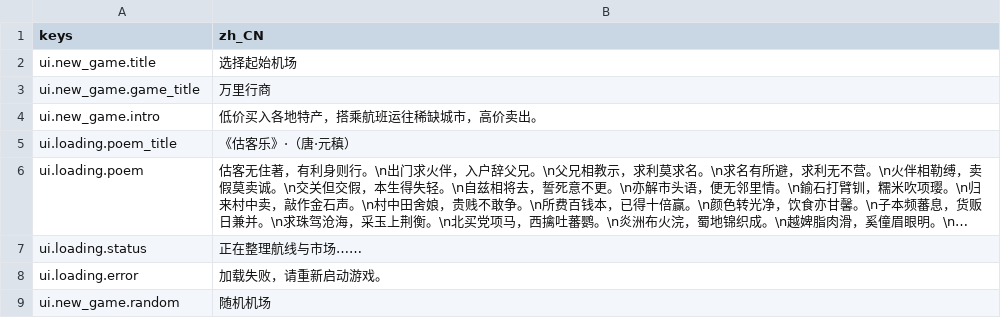
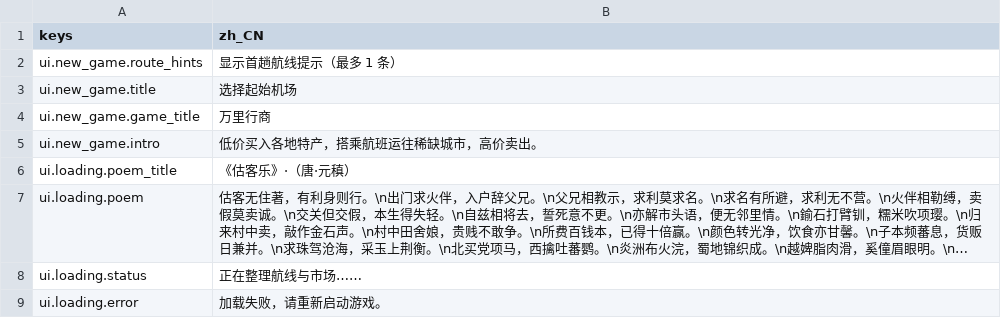
Before and after one commit to Zerong-Sun/flyyy, a CSV file: game/assets/i18n/zh_CN.csv, drawn as a sheet; only a part is shown; the shorter side is filled out with more unchanged rows; long unchanged cells end in …; the diff names each change by its address in the sheet, - before the commit and + after, or states it on an @@ line.

Commit message:
fix(ui): keep market panels in bounds and limit optional hints

```diff
--- a/game/assets/i18n/zh_CN.csv
+++ b/game/assets/i18n/zh_CN.csv
+row 2: ui.new_game.route_hints | 显示首趟航线提示（最多 1 条）
```
Also changed, not shown: game/assets/i18n/en.csv, 3 other files.
